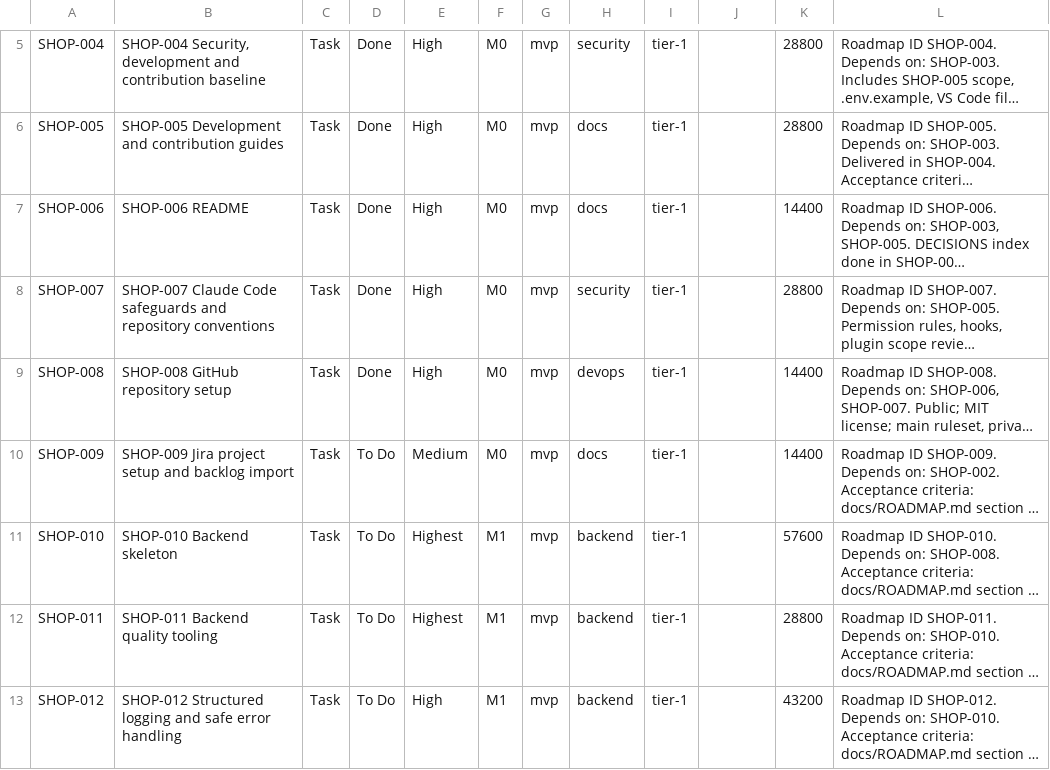
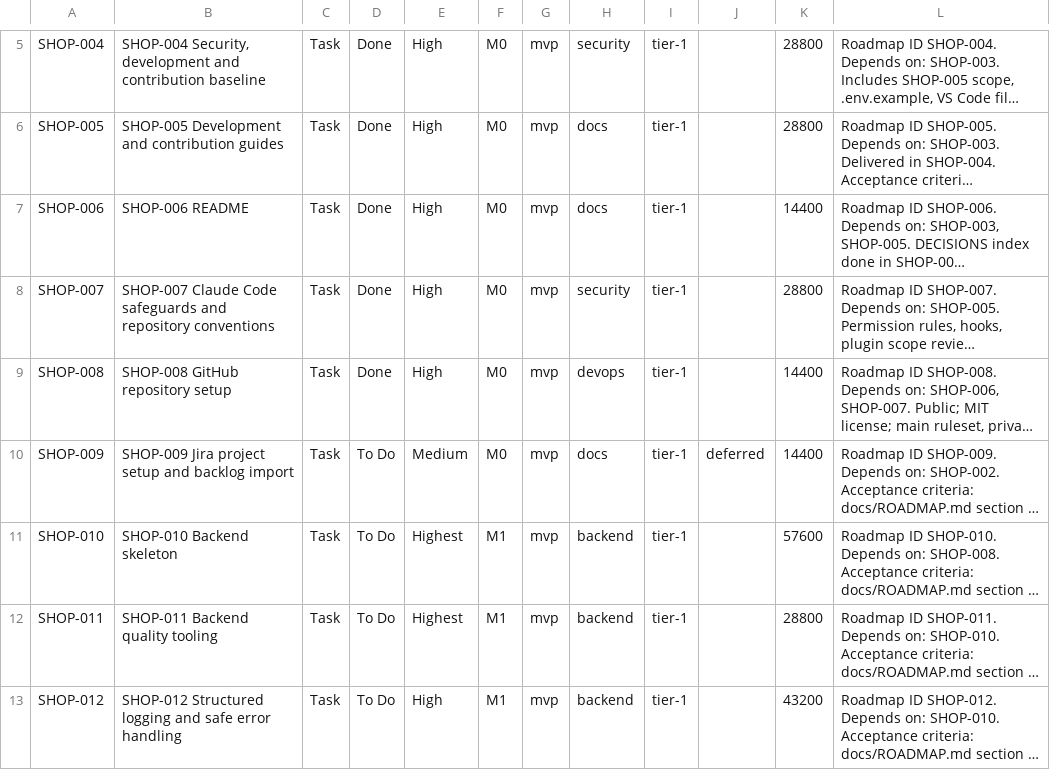
Before and after one commit to Moaawiyah/eShop_AI, a CSV file: docs/jira/backlog.csv, drawn as a sheet; only a part is shown, gaps mark what is left out; long unchanged cells end in …; the diff names each change by its address in the sheet, - before the commit and + after, or states it on an @@ line.

```diff
--- a/docs/jira/backlog.csv
+++ b/docs/jira/backlog.csv
-J10: (empty)
+J10: deferred
```
Also changed, not shown: 9 other files.
